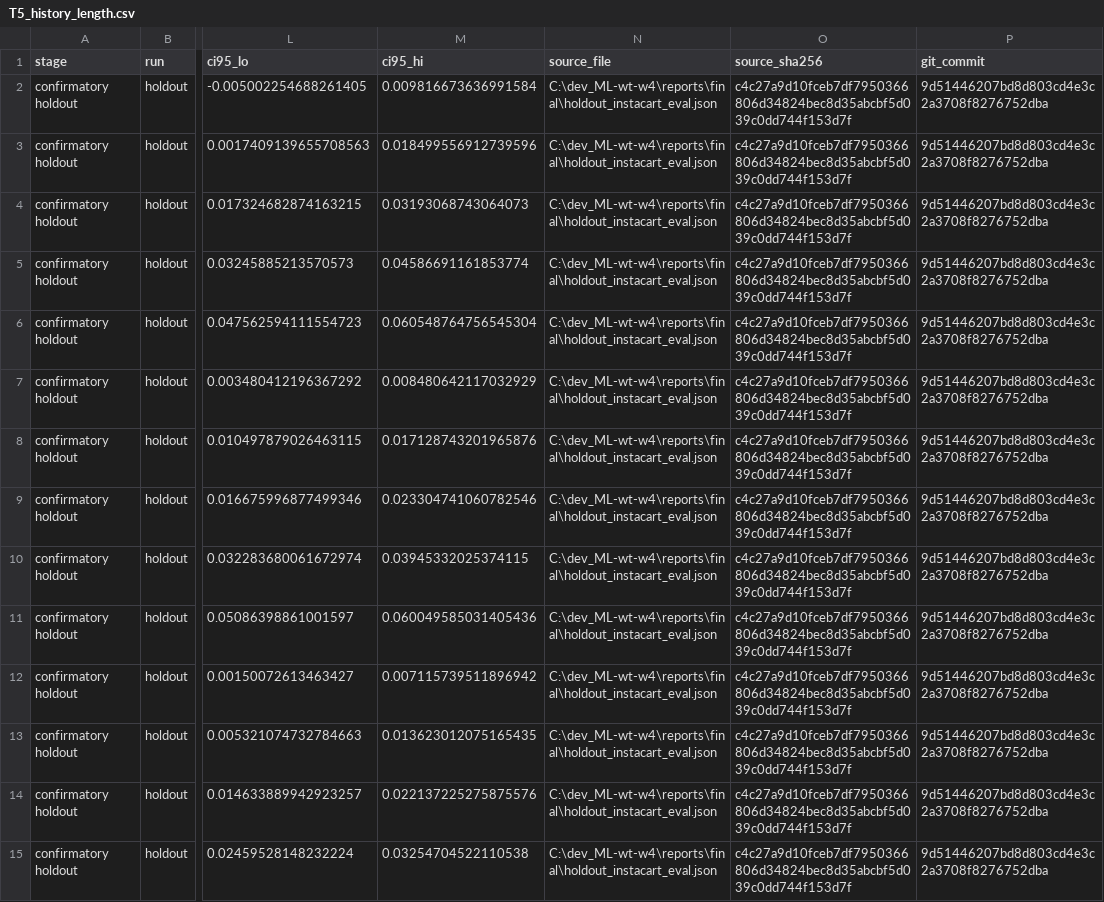
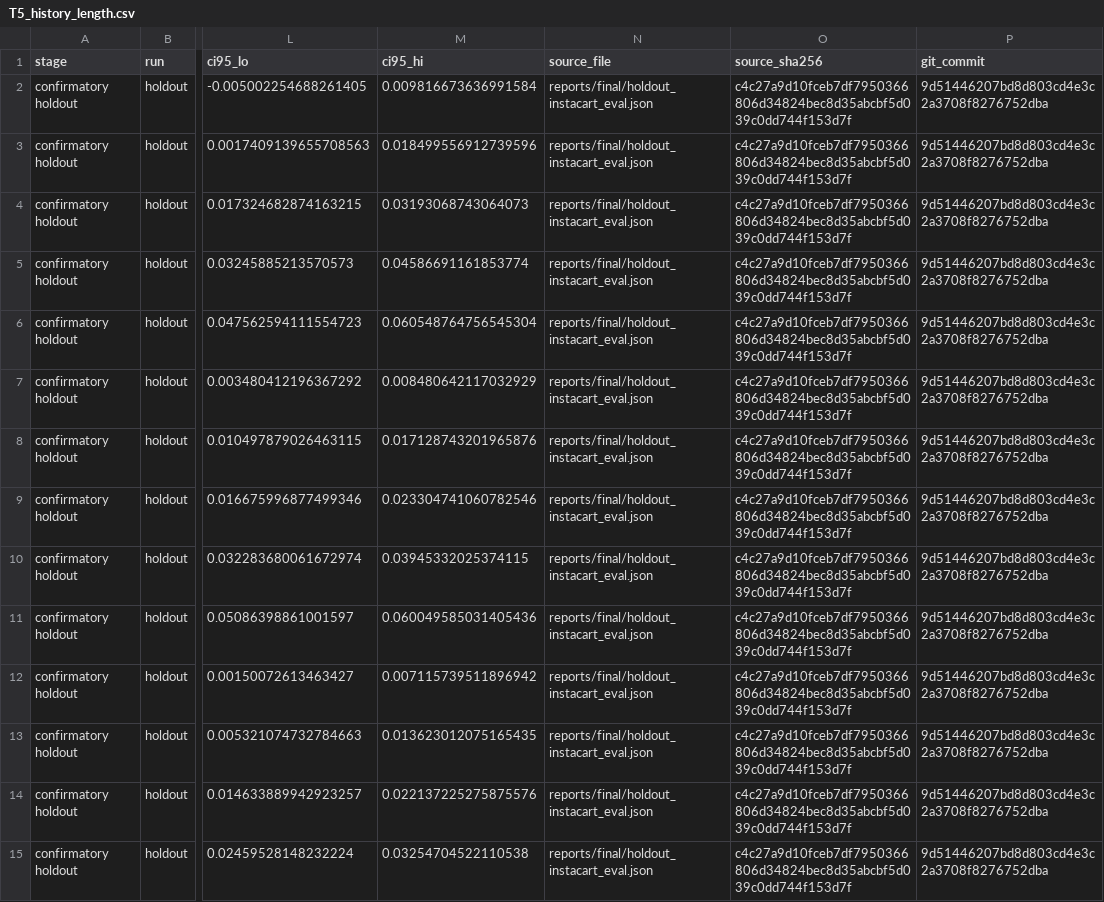
Before and after one commit to gaebalgaebal/ML_group9, a CSV file: reports/results/tables/T5_history_length.csv, drawn as a sheet; only a part is shown, gaps mark what is left out; the diff covers the shown part only; the diff names each change by its address in the sheet, - before the commit and + after, or states it on an @@ line.

```diff
--- a/reports/results/tables/T5_history_length.csv
+++ b/reports/results/tables/T5_history_length.csv
-N2:N15 (source_file): C:\dev_ML-wt-w4\reports\final\holdout_instacart_eval.json
+N2:N15 (source_file): reports/final/holdout_instacart_eval.json
```
Also changed, not shown: 103 edited cells elsewhere in this file, reports/results/figures/F1_holdout_forest.csv, reports/results/figures/F3_module_screening.csv, 42 other files.
